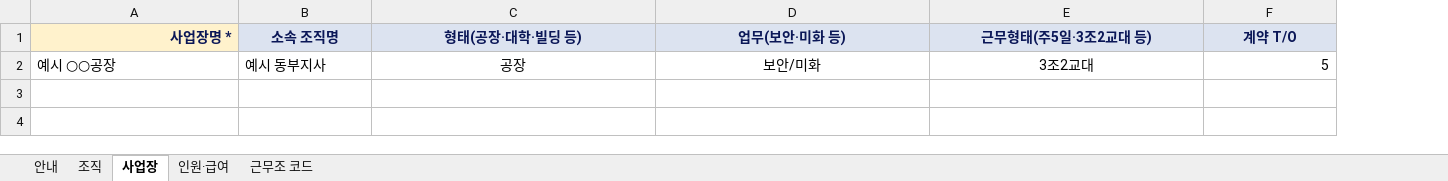
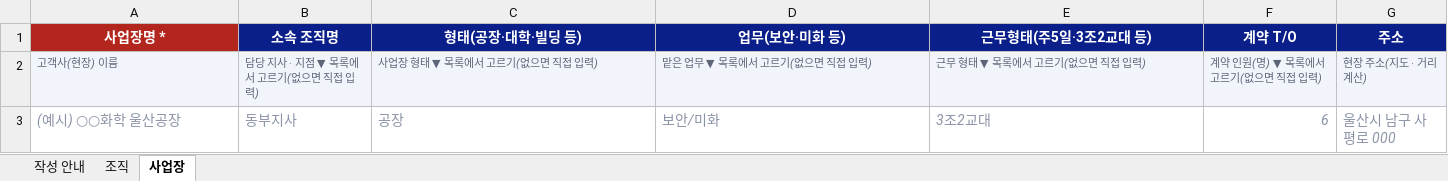
Before and after one commit to sadness500-boop/S-Tec-Operations-and-Sales-Integrated-Management-System, an Excel workbook: forms/ams_자료입력양식.xlsx, sheet 사업장, drawn as a sheet; values as stored, in another font and other column widths than the file's, no borders; addresses are those after the commit; the diff names each change by its address in the sheet, - before the commit and + after, or states it on an @@ line.

```diff
--- a/forms/ams_자료입력양식.xlsx (sheet 사업장)
+++ b/forms/ams_자료입력양식.xlsx (sheet 사업장)
-sheet tab: 안내
+sheet tab: 작성 안내
-sheet tab: 인원·급여
-sheet tab: 근무조 코드
+column G (주소), row 3: 울산시 남구 사평로 000
-A1:F1 text colour: #0B1757
+A1:F1 text colour: #FFFFFF
@@ A1 fill: #FFF2CC → #B3261E, alignment: right → center @@
-B1:F1 fill: #DCE3F0
+B1:F1 fill: #0B1F8A
+row 2: 고객사(현장) 이름 | 담당 지사 · 지점 ▼ 목록에서 고르기(없으면 직접 입력) | 사업장 형태 ▼ 목록에서 고르기(없으면 직접 입력) | 맡은 업무 ▼ 목록에서 고르기(없으면 직접 입력) | 근무 형태 ▼ 목록에서 고르기(없으면 직접 입력) | 계약 인원(명) ▼ 목록에서 고르기(없으면 직접 입력) | 현장 주소(지도 · 거리 계산)
-A3 (사업장명 *): 예시 ○○공장
+A3 (사업장명 *): (예시) ○○화학 울산공장
@@ A3:F3 italic: off → on, text colour: black → #8A93A6 @@
-B3 (소속 조직명): 예시 동부지사
+B3 (소속 조직명): 동부지사
-C3:E3 alignment: center
+C3:E3 alignment: left
-F3 (계약 T/O): 5
+F3 (계약 T/O): 6
```
Also changed, not shown: sheet 작성 안내, sheet 조직, forms/stim_자료입력양식.xlsx, forms/stlr_자료입력양식.xlsx, 29 other files.
